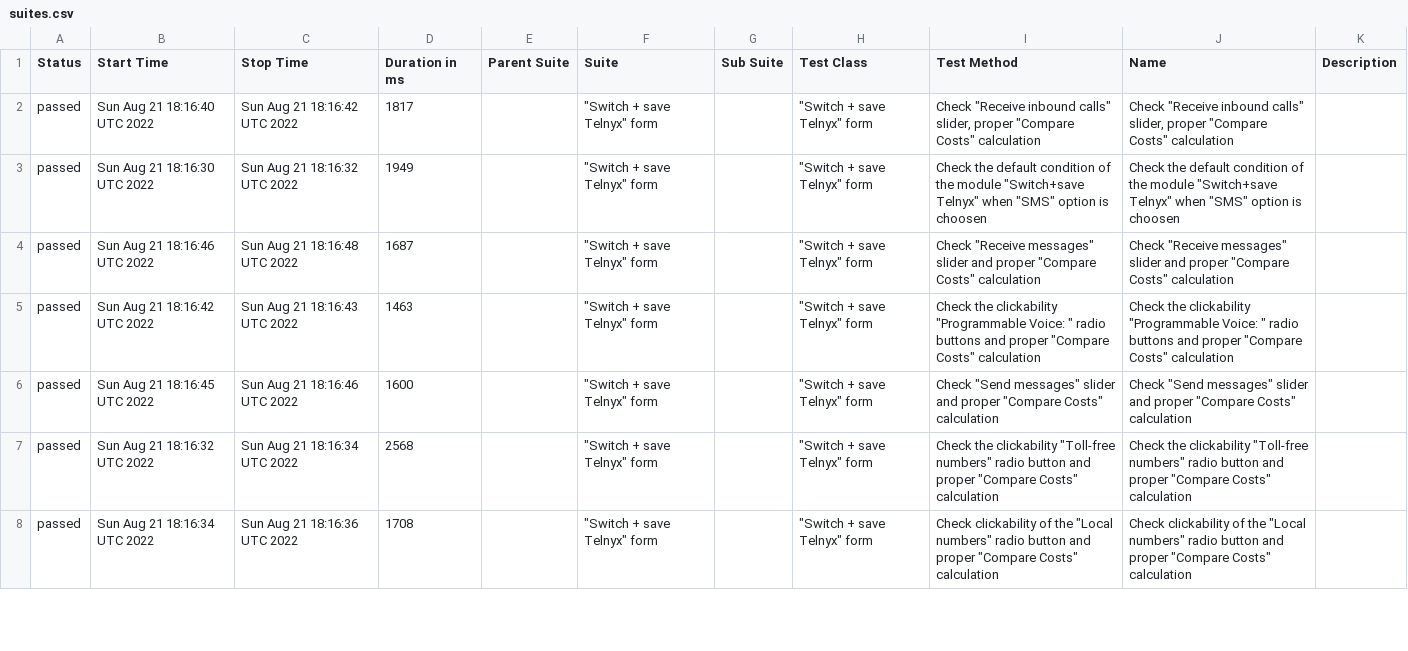
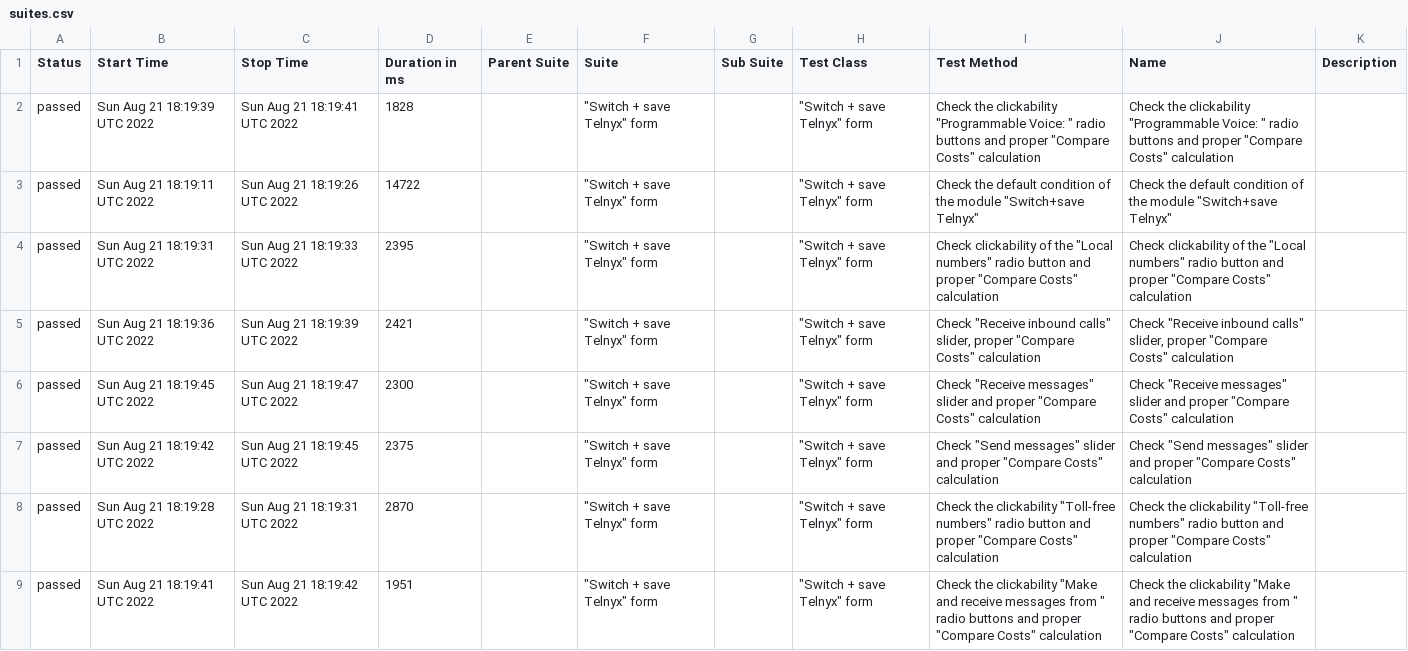
Before and after one commit to ValeriiMandryka/Telnyx-project-on-Cypress-Cucumber-with-AllureReport, a CSV file: data/suites.csv, drawn as a sheet; only a part is shown; the diff covers the shown part only.

```diff
--- a/data/suites.csv
+++ b/data/suites.csv
@@ -1,8 +1,9 @@
 "Status","Start Time","Stop Time","Duration in ms","Parent Suite","Suite","Sub Suite","Test Class","Test Method","Name","Description"
-"passed","Sun Aug 21 18:16:40 UTC 2022","Sun Aug 21 18:16:42 UTC 2022","1817","","""Switch + save Telnyx"" form","","""Switch + save Telnyx"" form","Check ""Receive inbound calls"" slider, proper ""Compare Costs"" calculation","Check ""Receive inbound calls"" slider, proper ""Compare Costs"" calculation",""
-"passed","Sun Aug 21 18:16:30 UTC 2022","Sun Aug 21 18:16:32 UTC 2022","1949","","""Switch + save Telnyx"" form","","""Switch + save Telnyx"" form","Check the default condition of the module ""Switch+save Telnyx"" when ""SMS"" option is choosen","Check the default condition of the module ""Switch+save Telnyx"" when ""SMS"" option is choosen",""
-"passed","Sun Aug 21 18:16:46 UTC 2022","Sun Aug 21 18:16:48 UTC 2022","1687","","""Switch + save Telnyx"" form","","""Switch + save Telnyx"" form","Check ""Receive messages"" slider and proper ""Compare Costs"" calculation","Check ""Receive messages"" slider and proper ""Compare Costs"" calculation",""
-"passed","Sun Aug 21 18:16:42 UTC 2022","Sun Aug 21 18:16:43 UTC 2022","1463","","""Switch + save Telnyx"" form","","""Switch + save Telnyx"" form","Check the clickability ""Programmable Voice: "" radio buttons and  proper ""Compare Costs"" calculation","Check the clickability ""Programmable Voice: "" radio buttons and  proper ""Compare Costs"" calculation",""
-"passed","Sun Aug 21 18:16:45 UTC 2022","Sun Aug 21 18:16:46 UTC 2022","1600","","""Switch + save Telnyx"" form","","""Switch + save Telnyx"" form","Check ""Send messages"" slider and proper ""Compare Costs"" calculation","Check ""Send messages"" slider and proper ""Compare Costs"" calculation",""
-"passed","Sun Aug 21 18:16:32 UTC 2022","Sun Aug 21 18:16:34 UTC 2022","2568","","""Switch + save Telnyx"" form","","""Switch + save Telnyx"" form","Check the clickability ""Toll-free numbers"" radio button and  proper ""Compare Costs"" calculation","Check the clickability ""Toll-free numbers"" radio button and  proper ""Compare Costs"" calculation",""
-"passed","Sun Aug 21 18:16:34 UTC 2022","Sun Aug 21 18:16:36 UTC 2022","1708","","""Switch + save Telnyx"" form","","""Switch + save Telnyx"" form","Check clickability of the ""Local numbers"" radio button and  proper ""Compare Costs"" calculation","Check clickability of the ""Local numbers"" radio button and  proper ""Compare Costs"" calculation",""
+"passed","Sun Aug 21 18:19:39 UTC 2022","Sun Aug 21 18:19:41 UTC 2022","1828","","""Switch + save Telnyx"" form","","""Switch + save Telnyx"" form","Check the clickability ""Programmable Voice: "" radio buttons and  proper ""Compare Costs"" calculation","Check the clickability ""Programmable Voice: "" radio buttons and  proper ""Compare Costs"" calculation",""
+"passed","Sun Aug 21 18:19:11 UTC 2022","Sun Aug 21 18:19:26 UTC 2022","14722","","""Switch + save Telnyx"" form","","""Switch + save Telnyx"" form","Check the default condition of the module ""Switch+save Telnyx""","Check the default condition of the module ""Switch+save Telnyx""",""
+"passed","Sun Aug 21 18:19:31 UTC 2022","Sun Aug 21 18:19:33 UTC 2022","2395","","""Switch + save Telnyx"" form","","""Switch + save Telnyx"" form","Check clickability of the ""Local numbers"" radio button and  proper ""Compare Costs"" calculation","Check clickability of the ""Local numbers"" radio button and  proper ""Compare Costs"" calculation",""
+"passed","Sun Aug 21 18:19:36 UTC 2022","Sun Aug 21 18:19:39 UTC 2022","2421","","""Switch + save Telnyx"" form","","""Switch + save Telnyx"" form","Check ""Receive inbound calls"" slider, proper ""Compare Costs"" calculation","Check ""Receive inbound calls"" slider, proper ""Compare Costs"" calculation",""
+"passed","Sun Aug 21 18:19:45 UTC 2022","Sun Aug 21 18:19:47 UTC 2022","2300","","""Switch + save Telnyx"" form","","""Switch + save Telnyx"" form","Check ""Receive messages"" slider and proper ""Compare Costs"" calculation","Check ""Receive messages"" slider and proper ""Compare Costs"" calculation",""
+"passed","Sun Aug 21 18:19:42 UTC 2022","Sun Aug 21 18:19:45 UTC 2022","2375","","""Switch + save Telnyx"" form","","""Switch + save Telnyx"" form","Check ""Send messages"" slider and proper ""Compare Costs"" calculation","Check ""Send messages"" slider and proper ""Compare Costs"" calculation",""
+"passed","Sun Aug 21 18:19:28 UTC 2022","Sun Aug 21 18:19:31 UTC 2022","2870","","""Switch + save Telnyx"" form","","""Switch + save Telnyx"" form","Check the clickability ""Toll-free numbers"" radio button and  proper ""Compare Costs"" calculation","Check the clickability ""Toll-free numbers"" radio button and  proper ""Compare Costs"" calculation",""
+"passed","Sun Aug 21 18:19:41 UTC 2022","Sun Aug 21 18:19:42 UTC 2022","1951","","""Switch + save Telnyx"" form","","""Switch + save Telnyx"" form","Check the clickability ""Make and receive messages from "" radio buttons and proper ""Compare Costs"" calculation","Check the clickability ""Make and receive messages from "" radio buttons and proper ""Compare Costs"" calculation",""
```
Also changed, not shown: 1 removed row and 8 edited cells elsewhere in this file, 33 other files.
